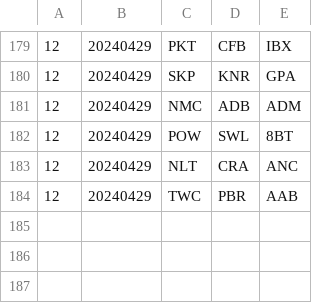
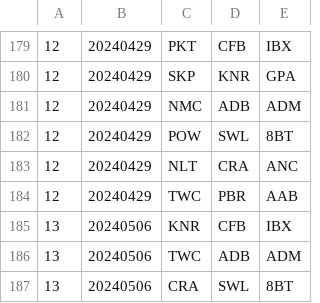
Before and after one commit to Invader-Zim/mnp-data-archive, a CSV file: season-19/matches.csv, drawn as a sheet; only a part is shown, gaps mark what is left out; the diff names each change by its address in the sheet, - before the commit and + after, or states it on an @@ line.

Commit message:
Week 13 matches scheduled

```diff
--- a/season-19/matches.csv
+++ b/season-19/matches.csv
+row 185: 13 | 20240506 | KNR | CFB | IBX
+row 186: 13 | 20240506 | TWC | ADB | ADM
+row 187: 13 | 20240506 | CRA | SWL | 8BT
```
Also changed, not shown: 1 other file.
